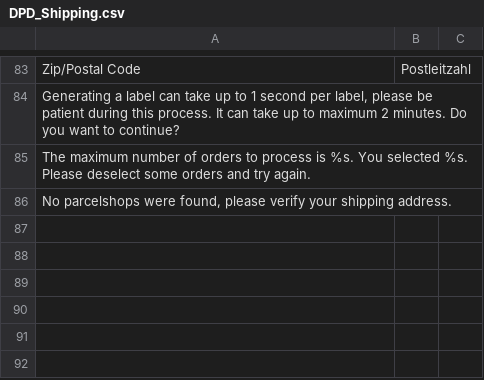
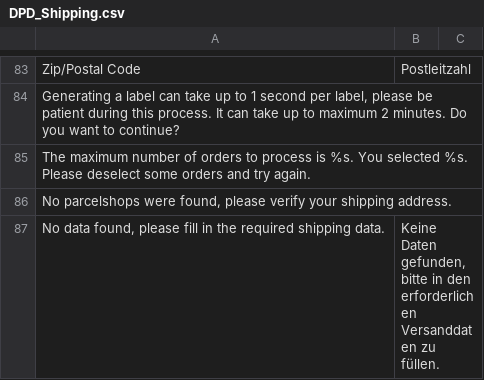
Before and after one commit to DPDBeNeLux/magento-DPD_Shipping, a CSV file: app/locale/de_DE/DPD_Shipping.csv, drawn as a sheet; only a part is shown, gaps mark what is left out; the diff names each change by its address in the sheet, - before the commit and + after, or states it on an @@ line.

```diff
--- a/app/locale/de_DE/DPD_Shipping.csv
+++ b/app/locale/de_DE/DPD_Shipping.csv
+row 87: No data found, please fill in the required shipping data. | Keine Daten gefunden, bitte in den erforderlichen Versanddaten zu füllen.
```
Also changed, not shown: app/locale/en_US/DPD_Shipping.csv, app/locale/nl_NL/DPD_Shipping.csv, 14 other files.
